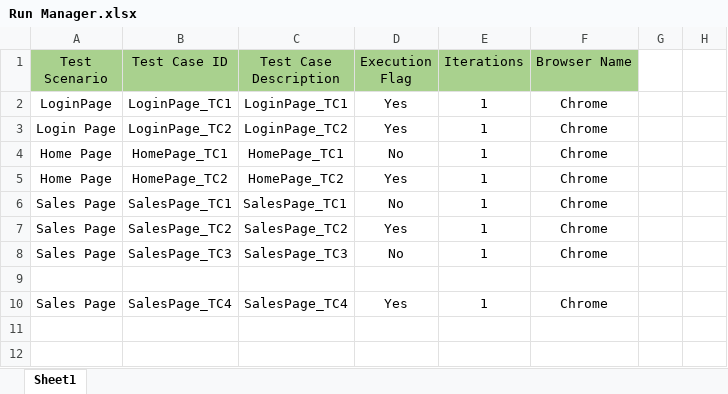
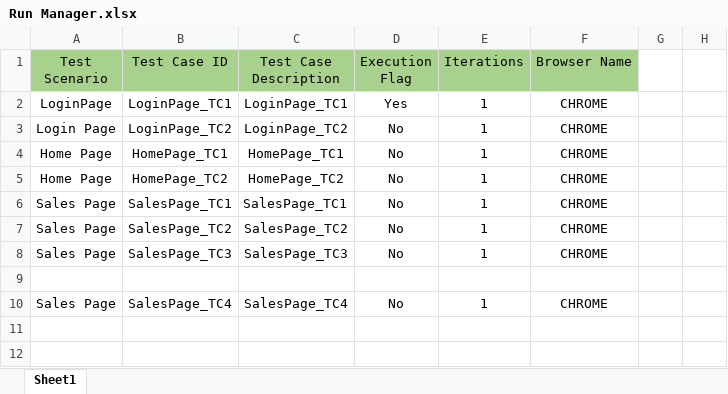
Before and after one commit to TejeshGangari/HybridFrameworkForTestAutomation, an Excel workbook: Run Manager.xlsx, sheet Sheet1, drawn as a sheet; only a part is shown; values as stored, in another font and other column widths than the file's, no borders; conditional formats not drawn; the diff names each change by its address in the sheet, - before the commit and + after, or states it on an @@ line.

```diff
--- a/Run Manager.xlsx (sheet Sheet1)
+++ b/Run Manager.xlsx (sheet Sheet1)
-F2:F8 (Browser Name): Chrome
+F2:F8 (Browser Name): CHROME
-D3 (Execution Flag): Yes
+D3 (Execution Flag): No
-D5 (Execution Flag): Yes
+D5 (Execution Flag): No
-D7 (Execution Flag): Yes
+D7 (Execution Flag): No
-D10 (Execution Flag): Yes
+D10 (Execution Flag): No
-F10 (Browser Name): Chrome
+F10 (Browser Name): CHROME
```
Also changed, not shown: 50 other files.
